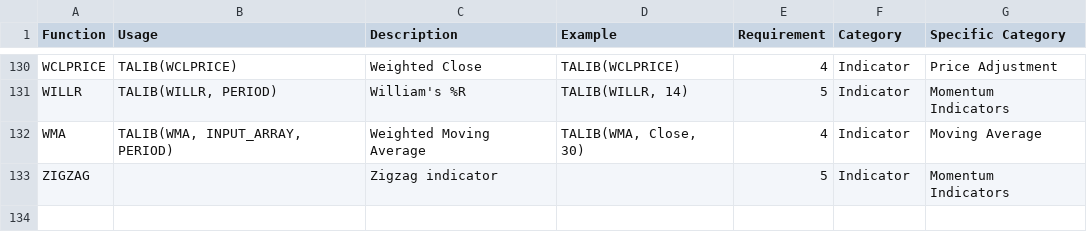
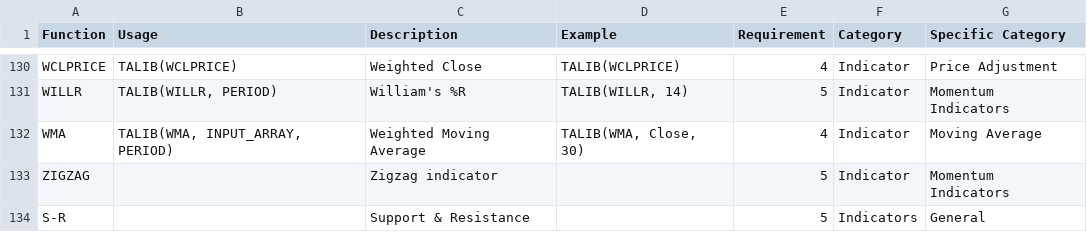
Before and after one commit to dinesh/RTA, a CSV file: data/TALIB_functions.csv, drawn as a sheet; only a part is shown, gaps mark what is left out.

Commit message:
better support and resistance + removed node_modules from git

```diff
--- a/data/TALIB_functions.csv
+++ b/data/TALIB_functions.csv
@@ -133 +133,2 @@ WMA ,"TALIB(WMA, INPUT_ARRAY, PERIOD)",Weighted Moving Average,"TALIB(WMA, Close
 ZIGZAG, "",Zigzag indicator, "",5,Indicator, Momentum Indicators
+S-R, "", Support & Resistance, "", 5, Indicators, General
```
Also changed, not shown: 24 other files.
